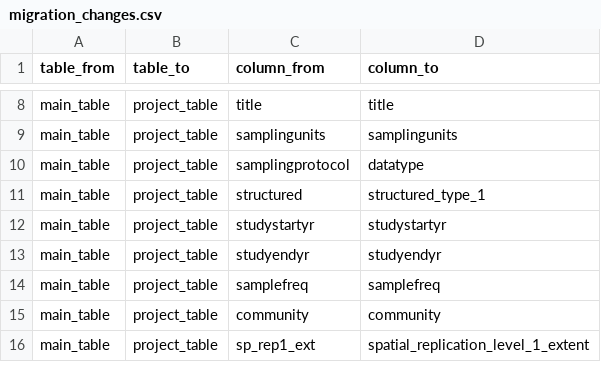
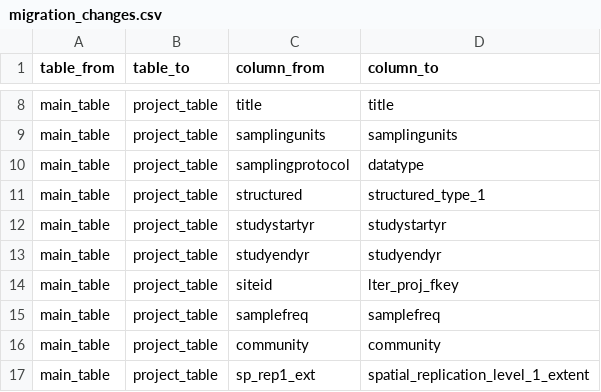
Before and after one commit to bibsian/database-development, a CSV file: db/popler2-migrate-to-popler3/migration_changes.csv, drawn as a sheet; only a part is shown, gaps mark what is left out; the diff names each change by its address in the sheet, - before the commit and + after, or states it on an @@ line.

Commit message:
Added some column names to list that need to be transfered over from the old table to the new one but that don't require a name change

```diff
--- a/db/popler2-migrate-to-popler3/migration_changes.csv
+++ b/db/popler2-migrate-to-popler3/migration_changes.csv
+row 14: main_table | project_table | siteid | lter_proj_fkey
```
